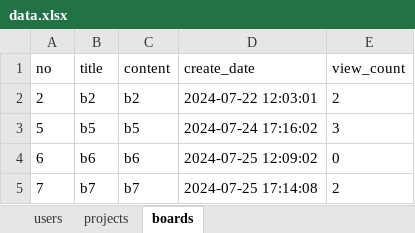
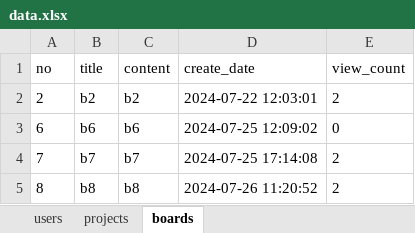
Before and after one commit to J-petto/bitcamp-mystudy, an Excel workbook: myapp/app/data.xlsx, sheet boards, drawn as a sheet; values as stored, in another font and other column widths than the file's, no borders; removed rows and columns are numbered as before the commit, all else as after; the diff names each change by its address in the sheet, - before the commit and + after, or states it on an @@ line.

```diff
--- a/myapp/app/data.xlsx (sheet boards)
+++ b/myapp/app/data.xlsx (sheet boards)
-row 3: 5 | b5 | b5 | 2024-07-24 17:16:02 | 3
+row 5: 8 | b8 | b8 | 2024-07-26 11:20:52 | 2
```
Also changed, not shown: sheet projects, sheet users, myapp/app/data0.xlsx, 4 other files.
